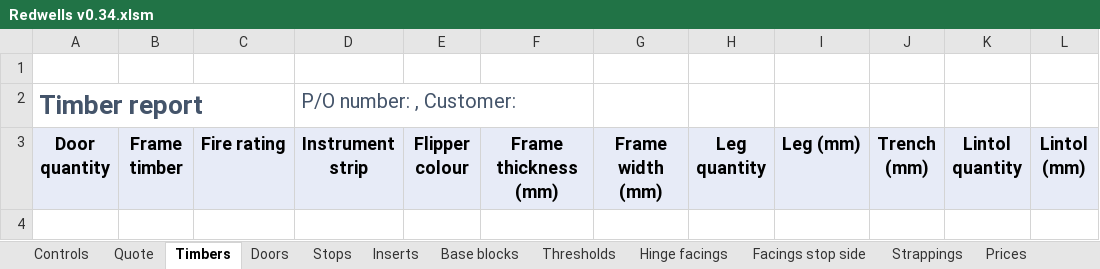
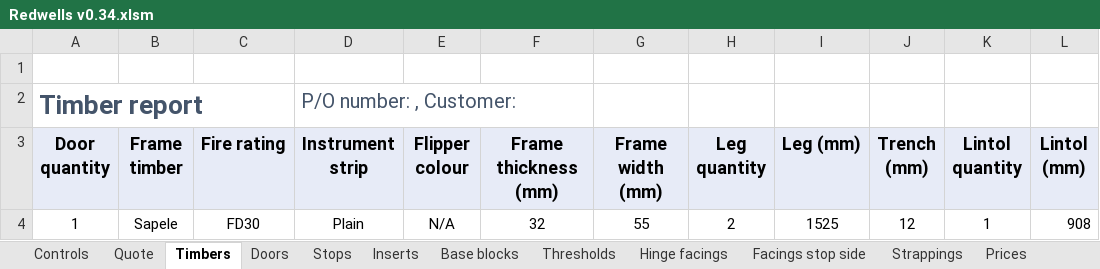
Before and after one commit to Rob3335/Redwells-Joinery, an Excel workbook: Redwells v0.34.xlsm, sheet Timbers, drawn as a sheet; values as stored, in another font and other column widths than the file's, no borders; charts and pictures not drawn; the diff names each change by its address in the sheet, - before the commit and + after, or states it on an @@ line.

```diff
--- a/Redwells v0.34.xlsm (sheet Timbers)
+++ b/Redwells v0.34.xlsm (sheet Timbers)
+row 4: 1 | Sapele | FD30 | Plain | N/A | 32 | 55 | 2 | 1525 | 12 | 1 | 908
```
Also changed, not shown: sheet Prices, sheet Schedules, sheet Quote, sheet Doors, sheet Exceptions, sheet Stops, 3 more sheets, 1 other file.
